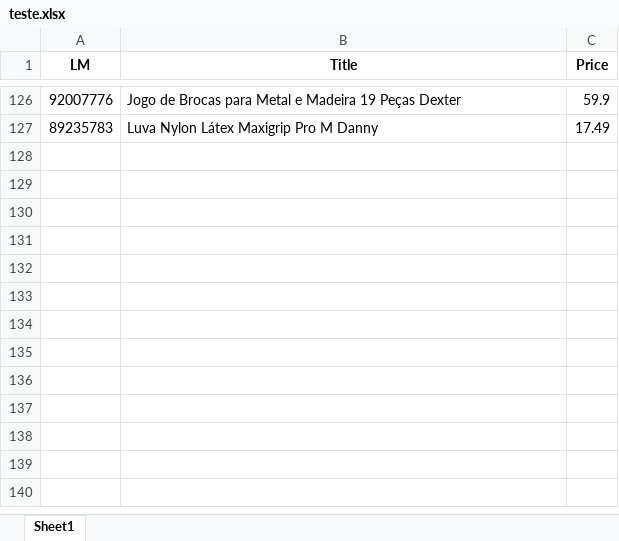
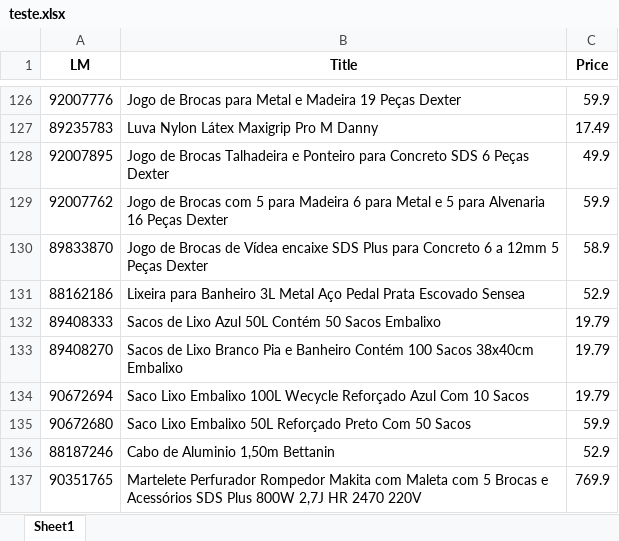
Before and after one commit to Emerson018/Projeto_Leroy_precos, an Excel workbook: teste.xlsx, sheet Sheet1, drawn as a sheet; only a part is shown, gaps mark what is left out; values as stored, in another font and other column widths than the file's, no borders; the diff names each change by its address in the sheet, - before the commit and + after, or states it on an @@ line.

Commit message:
Update format_values and search_data modules

```diff
--- a/teste.xlsx (sheet Sheet1)
+++ b/teste.xlsx (sheet Sheet1)
+row 128: 92007895 | Jogo de Brocas Talhadeira e Ponteiro para Concreto SDS 6 Peças Dexter | 49.9
+row 129: 92007762 | Jogo de Brocas com 5 para Madeira 6 para Metal e 5 para Alvenaria 16 Peças Dexter | 59.9
+row 130: 89833870 | Jogo de Brocas de Vídea encaixe SDS Plus para Concreto 6 a 12mm 5 Peças Dexter | 58.9
+row 131: 88162186 | Lixeira para Banheiro 3L Metal Aço Pedal Prata Escovado Sensea | 52.9
+row 132: 89408333 | Sacos de Lixo Azul 50L Contém 50 Sacos Embalixo | 19.79
+row 133: 89408270 | Sacos de Lixo Branco Pia e Banheiro Contém 100 Sacos 38x40cm Embalixo | 19.79
+row 134: 90672694 | Saco Lixo Embalixo 100L Wecycle Reforçado Azul Com 10 Sacos | 19.79
+row 135: 90672680 | Saco Lixo Embalixo 50L Reforçado Preto Com 50 Sacos | 59.9
+row 136: 88187246 | Cabo de Aluminio 1,50m Bettanin | 52.9
+row 137: 90351765 | Martelete Perfurador Rompedor Makita com Maleta com 5 Brocas e Acessórios SDS Plus 800W 2,7J HR 2470 220V | 769.9
```
Also changed, not shown: 7 other files.
